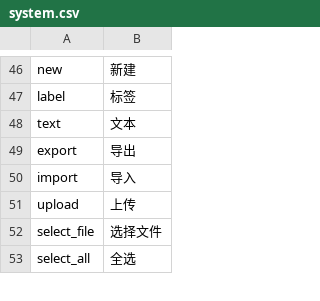
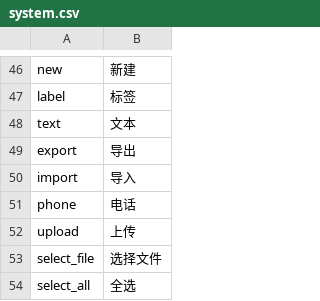
Before and after one commit to ixiangs/ecleague, a CSV file: languages/zh-CN/system.csv, drawn as a sheet; only a part is shown, gaps mark what is left out; the diff names each change by its address in the sheet, - before the commit and + after, or states it on an @@ line.

```diff
--- a/languages/zh-CN/system.csv
+++ b/languages/zh-CN/system.csv
+row 51: phone | 电话
```
Also changed, not shown: languages/zh-CN/content.csv, languages/zh-CN/realty.csv, 26 other files.
